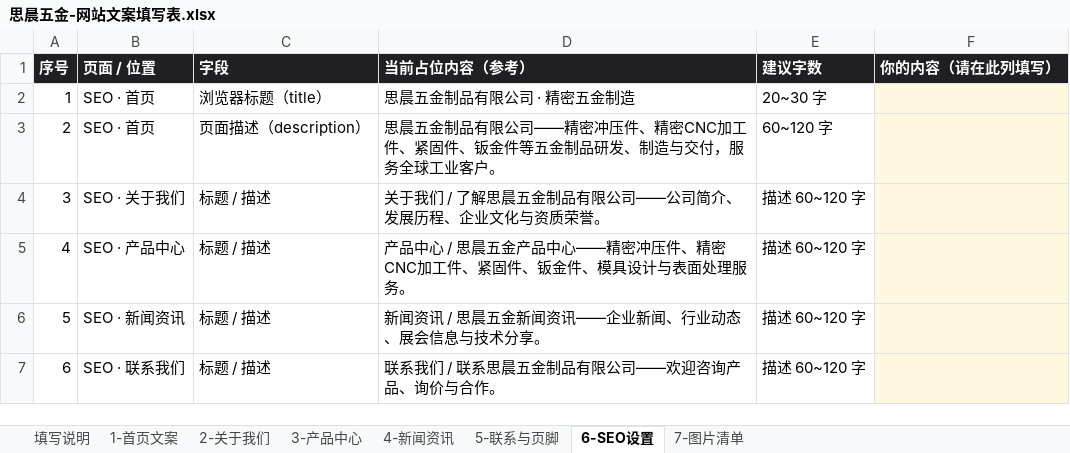
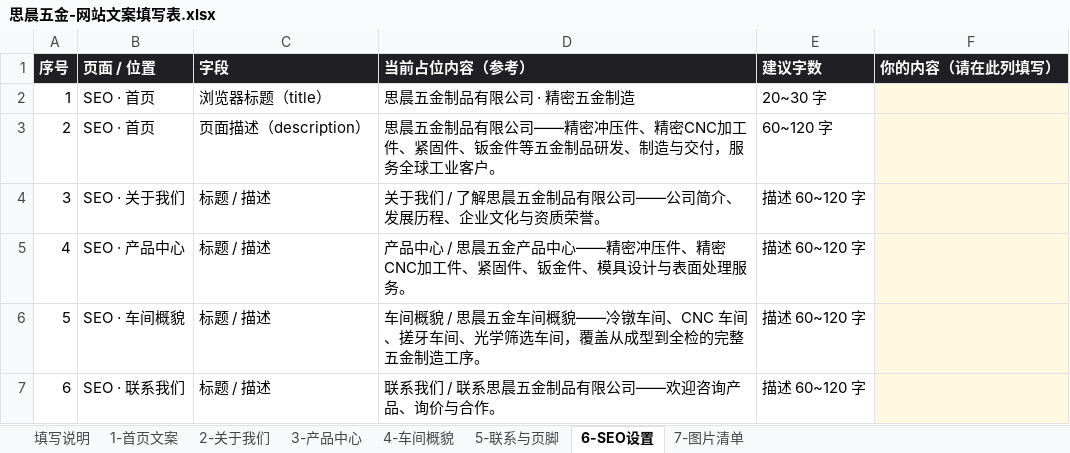
Before and after one commit to Er1cLuo/SICHEN, an Excel workbook: docs/思晨五金-网站文案填写表.xlsx, sheet 6-SEO设置, drawn as a sheet; values as stored, in another font and other column widths than the file's, no borders; the diff names each change by its address in the sheet, - before the commit and + after, or states it on an @@ line.

```diff
--- a/docs/思晨五金-网站文案填写表.xlsx (sheet 6-SEO设置)
+++ b/docs/思晨五金-网站文案填写表.xlsx (sheet 6-SEO设置)
-sheet tab: 4-新闻资讯
+sheet tab: 4-车间概貌
-B6 (页面 / 位置): SEO · 新闻资讯
+B6 (页面 / 位置): SEO · 车间概貌
-D6 (当前占位内容（参考）): 新闻资讯 / 思晨五金新闻资讯——企业新闻、行业动态、展会信息与技术分享。
+D6 (当前占位内容（参考）): 车间概貌 / 思晨五金车间概貌——冷镦车间、CNC 车间、搓牙车间、光学筛选车间，覆盖从成型到全检的完整五金制造工序。
```
Also changed, not shown: sheet 4-车间概貌, sheet 7-图片清单, sheet 1-首页文案, sheet 填写说明, sheet 5-联系与页脚, 34 other files.
